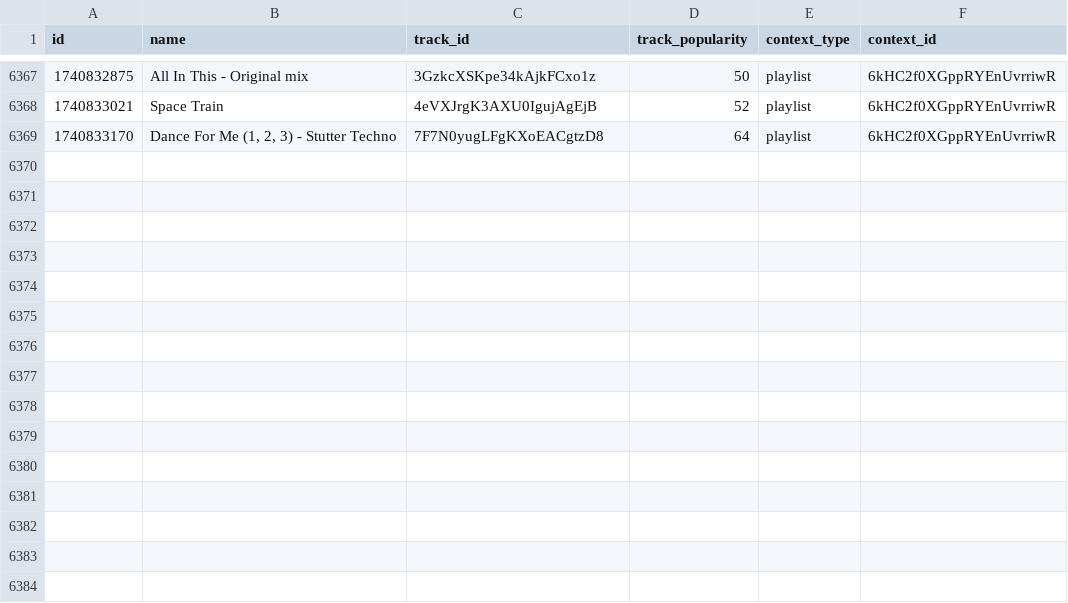
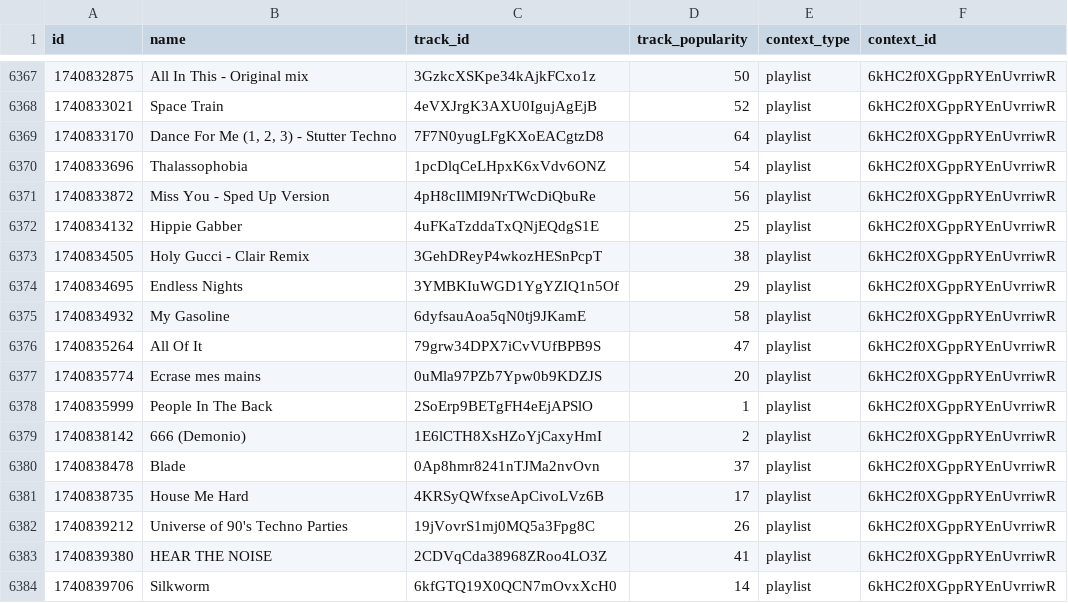
Before and after one commit to iochoa808/SpotifyData, a CSV file: data/recently_played.csv, drawn as a sheet; only a part is shown, gaps mark what is left out; the diff names each change by its address in the sheet, - before the commit and + after, or states it on an @@ line.

```diff
--- a/data/recently_played.csv
+++ b/data/recently_played.csv
+row 6370: 1740833696 | Thalassophobia | 1pcDlqCeLHpxK6xVdv6ONZ | 54 | playlist | 6kHC2f0XGppRYEnUvrriwR
+row 6371: 1740833872 | Miss You - Sped Up Version | 4pH8cIlMI9NrTWcDiQbuRe | 56 | playlist | 6kHC2f0XGppRYEnUvrriwR
+row 6372: 1740834132 | Hippie Gabber | 4uFKaTzddaTxQNjEQdgS1E | 25 | playlist | 6kHC2f0XGppRYEnUvrriwR
+row 6373: 1740834505 | Holy Gucci - Clair Remix | 3GehDReyP4wkozHESnPcpT | 38 | playlist | 6kHC2f0XGppRYEnUvrriwR
+row 6374: 1740834695 | Endless Nights | 3YMBKIuWGD1YgYZIQ1n5Of | 29 | playlist | 6kHC2f0XGppRYEnUvrriwR
+row 6375: 1740834932 | My Gasoline | 6dyfsauAoa5qN0tj9JKamE | 58 | playlist | 6kHC2f0XGppRYEnUvrriwR
+row 6376: 1740835264 | All Of It | 79grw34DPX7iCvVUfBPB9S | 47 | playlist | 6kHC2f0XGppRYEnUvrriwR
+row 6377: 1740835774 | Ecrase mes mains | 0uMla97PZb7Ypw0b9KDZJS | 20 | playlist | 6kHC2f0XGppRYEnUvrriwR
+row 6378: 1740835999 | People In The Back | 2SoErp9BETgFH4eEjAPSlO | 1 | playlist | 6kHC2f0XGppRYEnUvrriwR
+row 6379: 1740838142 | 666 (Demonio) | 1E6lCTH8XsHZoYjCaxyHmI | 2 | playlist | 6kHC2f0XGppRYEnUvrriwR
+row 6380: 1740838478 | Blade | 0Ap8hmr8241nTJMa2nvOvn | 37 | playlist | 6kHC2f0XGppRYEnUvrriwR
+row 6381: 1740838735 | House Me Hard | 4KRSyQWfxseApCivoLVz6B | 17 | playlist | 6kHC2f0XGppRYEnUvrriwR
+row 6382: 1740839212 | Universe of 90's Techno Parties | 19jVovrS1mj0MQ5a3Fpg8C | 26 | playlist | 6kHC2f0XGppRYEnUvrriwR
+row 6383: 1740839380 | HEAR THE NOISE | 2CDVqCda38968ZRoo4LO3Z | 41 | playlist | 6kHC2f0XGppRYEnUvrriwR
+row 6384: 1740839706 | Silkworm | 6kfGTQ19X0QCN7mOvxXcH0 | 14 | playlist | 6kHC2f0XGppRYEnUvrriwR
```
